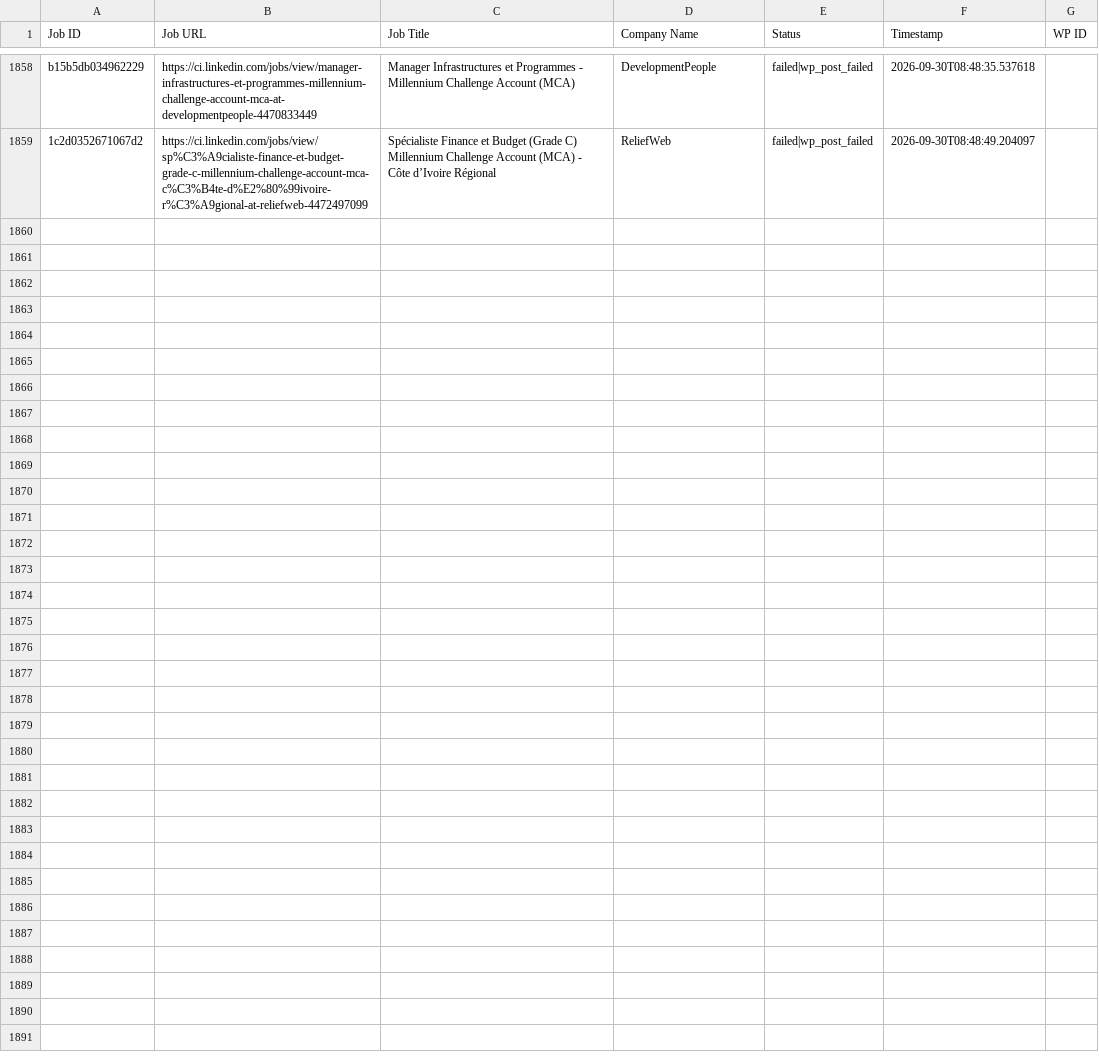
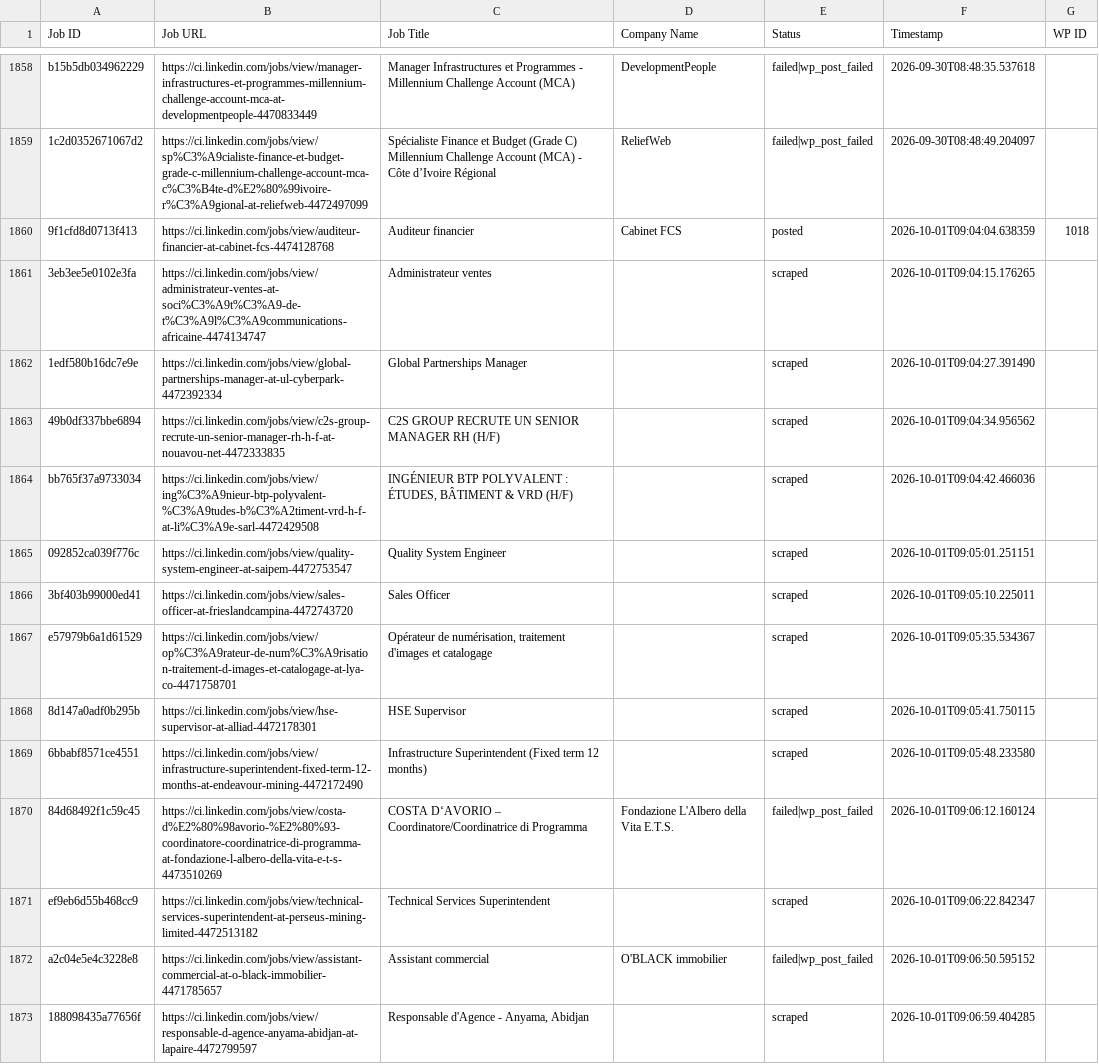
Before and after one commit to mimusdesign/ci, a CSV file: processed_jobs.csv, drawn as a sheet; only a part is shown, gaps mark what is left out; the diff covers the shown part only; the diff names each change by its address in the sheet, - before the commit and + after, or states it on an @@ line.

```diff
--- a/processed_jobs.csv
+++ b/processed_jobs.csv
+row 1860: 9f1cfd8d0713f413 | https://ci.linkedin.com/jobs/view/auditeur-financier-at-cabinet-fcs-4474128768 | Auditeur financier | Cabinet FCS | posted | 2026-10-01T09:04:04.638359 | 1018
+row 1861: 3eb3ee5e0102e3fa | https://ci.linkedin.com/jobs/view/administrateur-ventes-at-soci%C3%A9t%C3%A9-de-t%C3%A9l%C3%A9communications-africaine-4474134747 | Administrateur ventes |  | scraped | 2026-10-01T09:04:15.176265
+row 1862: 1edf580b16dc7e9e | https://ci.linkedin.com/jobs/view/global-partnerships-manager-at-ul-cyberpark-4472392334 | Global Partnerships Manager |  | scraped | 2026-10-01T09:04:27.391490
+row 1863: 49b0df337bbe6894 | https://ci.linkedin.com/jobs/view/c2s-group-recrute-un-senior-manager-rh-h-f-at-nouavou-net-4472333835 | C2S GROUP RECRUTE UN SENIOR MANAGER RH (H/F) |  | scraped | 2026-10-01T09:04:34.956562
+row 1864: bb765f37a9733034 | https://ci.linkedin.com/jobs/view/ing%C3%A9nieur-btp-polyvalent-%C3%A9tudes-b%C3%A2timent-vrd-h-f-at-li%C3%A9e-sarl-4472429508 | INGÉNIEUR BTP POLYVALENT : ÉTUDES, BÂTIMENT & VRD (H/F) |  | scraped | 2026-10-01T09:04:42.466036
+row 1865: 092852ca039f776c | https://ci.linkedin.com/jobs/view/quality-system-engineer-at-saipem-4472753547 | Quality System Engineer |  | scraped | 2026-10-01T09:05:01.251151
+row 1866: 3bf403b99000ed41 | https://ci.linkedin.com/jobs/view/sales-officer-at-frieslandcampina-4472743720 | Sales Officer |  | scraped | 2026-10-01T09:05:10.225011
+row 1867: e57979b6a1d61529 | https://ci.linkedin.com/jobs/view/op%C3%A9rateur-de-num%C3%A9risation-traitement-d-images-et-catalogage-at-lya-co-4471758701 | Opérateur de numérisation, traitement d'images et catalogage |  | scraped | 2026-10-01T09:05:35.534367
+row 1868: 8d147a0adf0b295b | https://ci.linkedin.com/jobs/view/hse-supervisor-at-alliad-4472178301 | HSE Supervisor |  | scraped | 2026-10-01T09:05:41.750115
+row 1869: 6bbabf8571ce4551 | https://ci.linkedin.com/jobs/view/infrastructure-superintendent-fixed-term-12-months-at-endeavour-mining-4472172490 | Infrastructure Superintendent (Fixed term 12 months) |  | scraped | 2026-10-01T09:05:48.233580
+row 1870: 84d68492f1c59c45 | https://ci.linkedin.com/jobs/view/costa-d%E2%80%98avorio-%E2%80%93-coordinatore-coordinatrice-di-programma-at-fondazione-l-albero-della-vita-e-t-s-4473510269 | COSTA D‘AVORIO – Coordinatore/Coordinatrice di Programma | Fondazione L'Albero della Vita E.T.S. | failed|wp_post_failed | 2026-10-01T09:06:12.160124
+row 1871: ef9eb6d55b468cc9 | https://ci.linkedin.com/jobs/view/technical-services-superintendent-at-perseus-mining-limited-4472513182 | Technical Services Superintendent |  | scraped | 2026-10-01T09:06:22.842347
+row 1872: a2c04e5e4c3228e8 | https://ci.linkedin.com/jobs/view/assistant-commercial-at-o-black-immobilier-4471785657 | Assistant commercial | O'BLACK immobilier | failed|wp_post_failed | 2026-10-01T09:06:50.595152
+row 1873: 188098435a77656f | https://ci.linkedin.com/jobs/view/responsable-d-agence-anyama-abidjan-at-lapaire-4472799597 | Responsable d'Agence - Anyama, Abidjan |  | scraped | 2026-10-01T09:06:59.404285
```
Also changed, not shown: 13 added rows elsewhere in this file.
